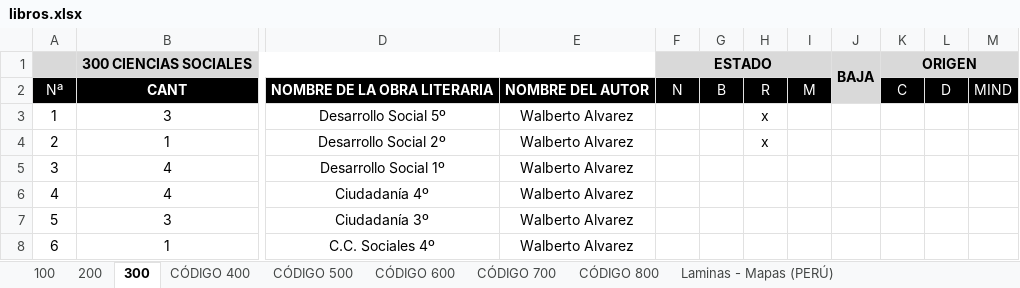
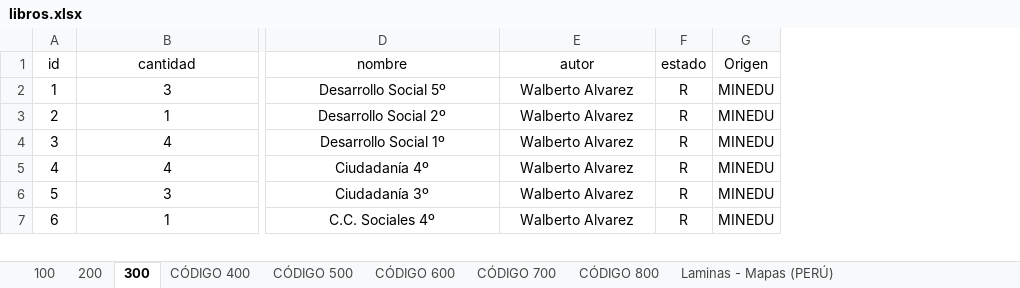
Before and after one commit to AriusJerek/Biblioteca-Web, an Excel workbook: libros.xlsx, sheet 300, drawn as a sheet; only a part is shown, gaps mark what is left out; values as stored, in another font and other column widths than the file's, no borders; removed rows and columns are numbered as before the commit, all else as after; rows hold the shown columns only; the diff names each change by its address in the sheet, - before the commit and + after, or states it on an @@ line.

```diff
--- a/libros.xlsx (sheet 300)
+++ b/libros.xlsx (sheet 300)
-column F, empty
-column G, empty
-column H, rows 3-4: x | x
-column I, empty
-column J, empty
-column K, empty
-column L, empty
-column M, empty
+column F, rows 2-7: all R
+column G, rows 2-7: all MINEDU
-row 1:  | 300 CIENCIAS SOCIALES |  |  | ESTADO |  |  |  | BAJA | ORIGEN
-row 2: Nª | CANT | NOMBRE DE LA OBRA LITERARIA | NOMBRE DEL AUTOR | N | B | R | M |  | C | D | MIND
+row 1: id | cantidad | nombre | autor | estado | Origen
```
Also changed, not shown: sheet 100, sheet 200, formulas that keep their value, 5 other files.
